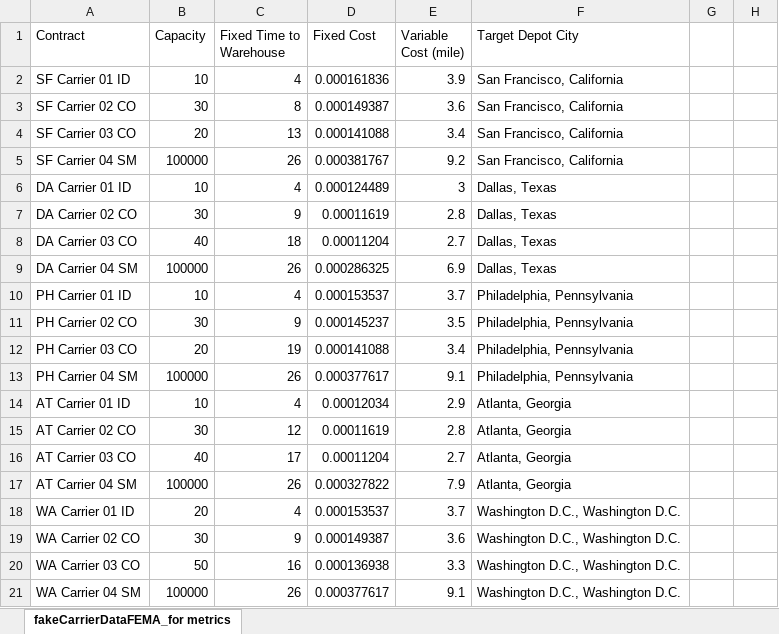
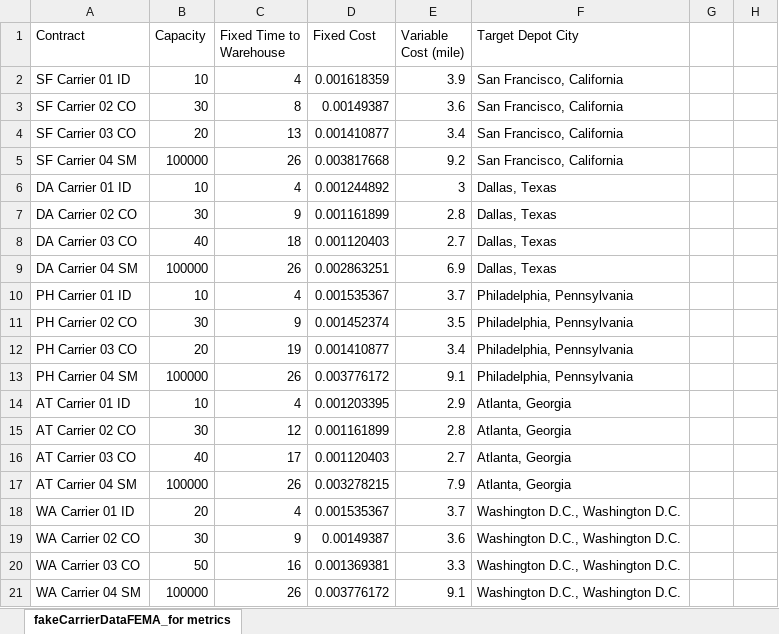
Before and after one commit to JamesMcGaa/strategic-response-analysis-mitctl-fema, an Excel workbook: inputData/inputData03_US/fakeCarrierDataFEMAreduced.xlsx, sheet fakeCarrierDataFEMA_for metrics, drawn as a sheet; only a part is shown; values as stored, in another font and other column widths than the file's, no borders; the diff names each change by its address in the sheet, - before the commit and + after, or states it on an @@ line.

```diff
--- a/inputData/inputData03_US/fakeCarrierDataFEMAreduced.xlsx (sheet fakeCarrierDataFEMA_for metrics)
+++ b/inputData/inputData03_US/fakeCarrierDataFEMAreduced.xlsx (sheet fakeCarrierDataFEMA_for metrics)
-D2 (Fixed Cost): 0.000161836
+D2 (Fixed Cost): 0.001618359
-D3 (Fixed Cost): 0.000149387
+D3 (Fixed Cost): 0.00149387
-D4 (Fixed Cost): 0.000141088
+D4 (Fixed Cost): 0.001410877
-D5 (Fixed Cost): 0.000381767
+D5 (Fixed Cost): 0.003817668
-D6 (Fixed Cost): 0.000124489
+D6 (Fixed Cost): 0.001244892
-D7 (Fixed Cost): 0.00011619
+D7 (Fixed Cost): 0.001161899
-D8 (Fixed Cost): 0.00011204
+D8 (Fixed Cost): 0.001120403
-D9 (Fixed Cost): 0.000286325
+D9 (Fixed Cost): 0.002863251
-D10 (Fixed Cost): 0.000153537
+D10 (Fixed Cost): 0.001535367
-D11 (Fixed Cost): 0.000145237
+D11 (Fixed Cost): 0.001452374
-D12 (Fixed Cost): 0.000141088
+D12 (Fixed Cost): 0.001410877
-D13 (Fixed Cost): 0.000377617
+D13 (Fixed Cost): 0.003776172
-D14 (Fixed Cost): 0.00012034
+D14 (Fixed Cost): 0.001203395
-D15 (Fixed Cost): 0.00011619
+D15 (Fixed Cost): 0.001161899
-D16 (Fixed Cost): 0.00011204
+D16 (Fixed Cost): 0.001120403
-D17 (Fixed Cost): 0.000327822
+D17 (Fixed Cost): 0.003278215
-D18 (Fixed Cost): 0.000153537
+D18 (Fixed Cost): 0.001535367
-D19 (Fixed Cost): 0.000149387
+D19 (Fixed Cost): 0.00149387
-D20 (Fixed Cost): 0.000136938
+D20 (Fixed Cost): 0.001369381
-D21 (Fixed Cost): 0.000377617
+D21 (Fixed Cost): 0.003776172
```
Also changed, not shown: inputData/inputData03_US/fakeCarrierDataFEMA.xlsx, 10 other files.
